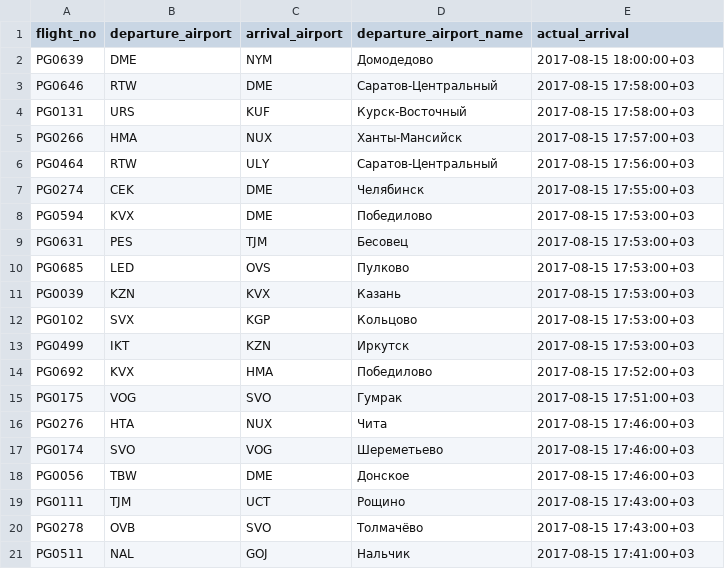
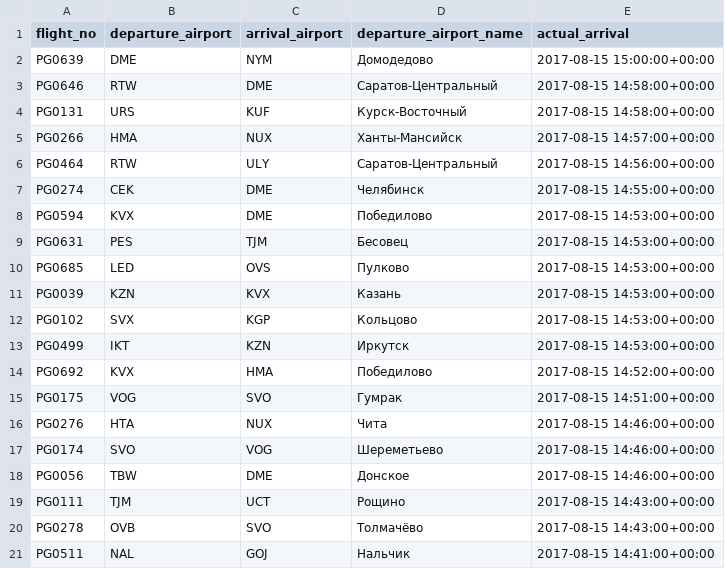
Before and after one commit to StroGe27/Yandex-Practicum-db-m2, a CSV file: pgadmin.csv, drawn as a sheet.

Commit message:
v0.2

```diff
--- a/pgadmin.csv
+++ b/pgadmin.csv
@@ -1,21 +1,21 @@
 "flight_no","departure_airport","arrival_airport","departure_airport_name","actual_arrival"
-"PG0639","DME","NYM","Домодедово","2017-08-15 18:00:00+03"
-"PG0646","RTW","DME","Саратов-Центральный","2017-08-15 17:58:00+03"
-"PG0131","URS","KUF","Курск-Восточный","2017-08-15 17:58:00+03"
-"PG0266","HMA","NUX","Ханты-Мансийск","2017-08-15 17:57:00+03"
-"PG0464","RTW","ULY","Саратов-Центральный","2017-08-15 17:56:00+03"
-"PG0274","CEK","DME","Челябинск","2017-08-15 17:55:00+03"
-"PG0594","KVX","DME","Победилово","2017-08-15 17:53:00+03"
-"PG0631","PES","TJM","Бесовец","2017-08-15 17:53:00+03"
-"PG0685","LED","OVS","Пулково","2017-08-15 17:53:00+03"
-"PG0039","KZN","KVX","Казань","2017-08-15 17:53:00+03"
-"PG0102","SVX","KGP","Кольцово","2017-08-15 17:53:00+03"
-"PG0499","IKT","KZN","Иркутск","2017-08-15 17:53:00+03"
-"PG0692","KVX","HMA","Победилово","2017-08-15 17:52:00+03"
-"PG0175","VOG","SVO","Гумрак","2017-08-15 17:51:00+03"
-"PG0276","HTA","NUX","Чита","2017-08-15 17:46:00+03"
-"PG0174","SVO","VOG","Шереметьево","2017-08-15 17:46:00+03"
-"PG0056","TBW","DME","Донское","2017-08-15 17:46:00+03"
-"PG0111","TJM","UCT","Рощино","2017-08-15 17:43:00+03"
-"PG0278","OVB","SVO","Толмачёво","2017-08-15 17:43:00+03"
-"PG0511","NAL","GOJ","Нальчик","2017-08-15 17:41:00+03"
+"PG0639","DME","NYM","Домодедово","2017-08-15 15:00:00+00:00"
+"PG0646","RTW","DME","Саратов-Центральный","2017-08-15 14:58:00+00:00"
+"PG0131","URS","KUF","Курск-Восточный","2017-08-15 14:58:00+00:00"
+"PG0266","HMA","NUX","Ханты-Мансийск","2017-08-15 14:57:00+00:00"
+"PG0464","RTW","ULY","Саратов-Центральный","2017-08-15 14:56:00+00:00"
+"PG0274","CEK","DME","Челябинск","2017-08-15 14:55:00+00:00"
+"PG0594","KVX","DME","Победилово","2017-08-15 14:53:00+00:00"
+"PG0631","PES","TJM","Бесовец","2017-08-15 14:53:00+00:00"
+"PG0685","LED","OVS","Пулково","2017-08-15 14:53:00+00:00"
+"PG0039","KZN","KVX","Казань","2017-08-15 14:53:00+00:00"
+"PG0102","SVX","KGP","Кольцово","2017-08-15 14:53:00+00:00"
+"PG0499","IKT","KZN","Иркутск","2017-08-15 14:53:00+00:00"
+"PG0692","KVX","HMA","Победилово","2017-08-15 14:52:00+00:00"
+"PG0175","VOG","SVO","Гумрак","2017-08-15 14:51:00+00:00"
+"PG0276","HTA","NUX","Чита","2017-08-15 14:46:00+00:00"
+"PG0174","SVO","VOG","Шереметьево","2017-08-15 14:46:00+00:00"
+"PG0056","TBW","DME","Донское","2017-08-15 14:46:00+00:00"
+"PG0111","TJM","UCT","Рощино","2017-08-15 14:43:00+00:00"
+"PG0278","OVB","SVO","Толмачёво","2017-08-15 14:43:00+00:00"
+"PG0511","NAL","GOJ","Нальчик","2017-08-15 14:41:00+00:00"
```
